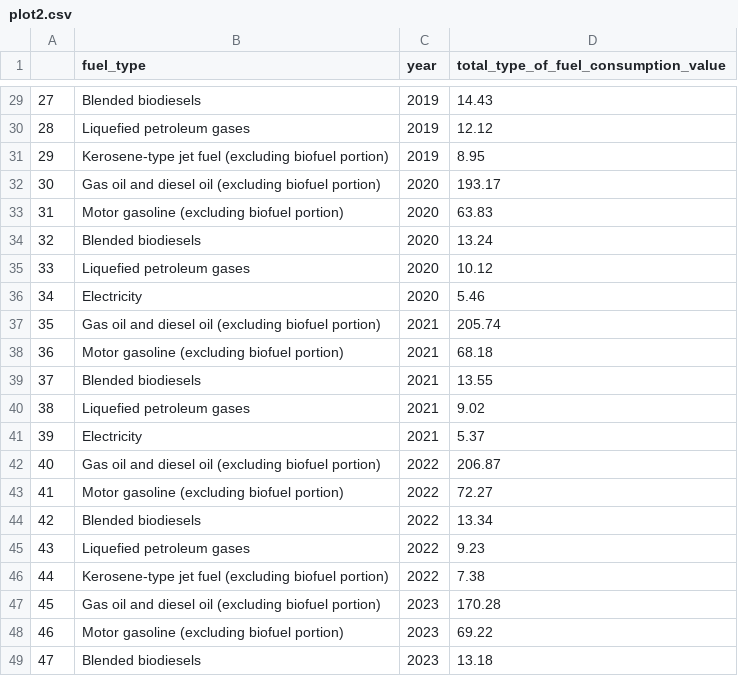
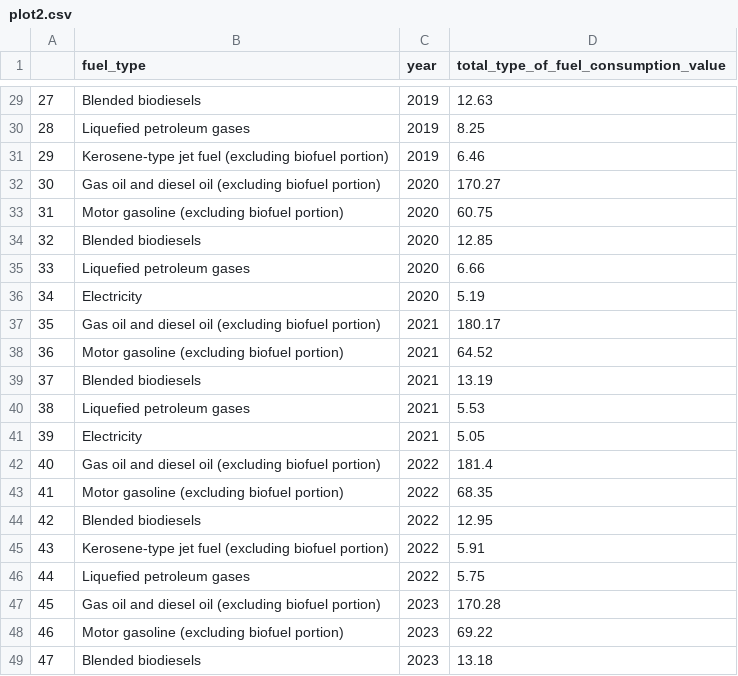
Before and after one commit to riccardocicala/Data_Visualization_Chart_Troopers, a CSV file: Stucchi/prepared_datasets/plot2.csv, drawn as a sheet; only a part is shown, gaps mark what is left out; the diff covers the shown part only.

```diff
--- a/Stucchi/prepared_datasets/plot2.csv
+++ b/Stucchi/prepared_datasets/plot2.csv
@@ -29,19 +29,19 @@
-27,Blended biodiesels,2019,14.43
-28,Liquefied petroleum gases,2019,12.12
-29,Kerosene-type jet fuel (excluding biofuel portion),2019,8.95
-30,Gas oil and diesel oil (excluding biofuel portion),2020,193.17
-31,Motor gasoline (excluding biofuel portion),2020,63.83
-32,Blended biodiesels,2020,13.24
-33,Liquefied petroleum gases,2020,10.12
-34,Electricity,2020,5.46
-35,Gas oil and diesel oil (excluding biofuel portion),2021,205.74
-36,Motor gasoline (excluding biofuel portion),2021,68.18
-37,Blended biodiesels,2021,13.55
-38,Liquefied petroleum gases,2021,9.02
-39,Electricity,2021,5.37
-40,Gas oil and diesel oil (excluding biofuel portion),2022,206.87
-41,Motor gasoline (excluding biofuel portion),2022,72.27
-42,Blended biodiesels,2022,13.34
-43,Liquefied petroleum gases,2022,9.23
-44,Kerosene-type jet fuel (excluding biofuel portion),2022,7.38
+27,Blended biodiesels,2019,12.63
+28,Liquefied petroleum gases,2019,8.25
+29,Kerosene-type jet fuel (excluding biofuel portion),2019,6.46
+30,Gas oil and diesel oil (excluding biofuel portion),2020,170.27
+31,Motor gasoline (excluding biofuel portion),2020,60.75
+32,Blended biodiesels,2020,12.85
+33,Liquefied petroleum gases,2020,6.66
+34,Electricity,2020,5.19
+35,Gas oil and diesel oil (excluding biofuel portion),2021,180.17
+36,Motor gasoline (excluding biofuel portion),2021,64.52
+37,Blended biodiesels,2021,13.19
+38,Liquefied petroleum gases,2021,5.53
+39,Electricity,2021,5.05
+40,Gas oil and diesel oil (excluding biofuel portion),2022,181.4
+41,Motor gasoline (excluding biofuel portion),2022,68.35
+42,Blended biodiesels,2022,12.95
+43,Kerosene-type jet fuel (excluding biofuel portion),2022,5.91
+44,Liquefied petroleum gases,2022,5.75
 45,Gas oil and diesel oil (excluding biofuel portion),2023,170.28
```
Also changed, not shown: 31 edited cells elsewhere in this file, Stucchi/prepared_datasets/plot1_links.csv, Stucchi/prepared_datasets/plot1_nodes.csv, 9 other files.
